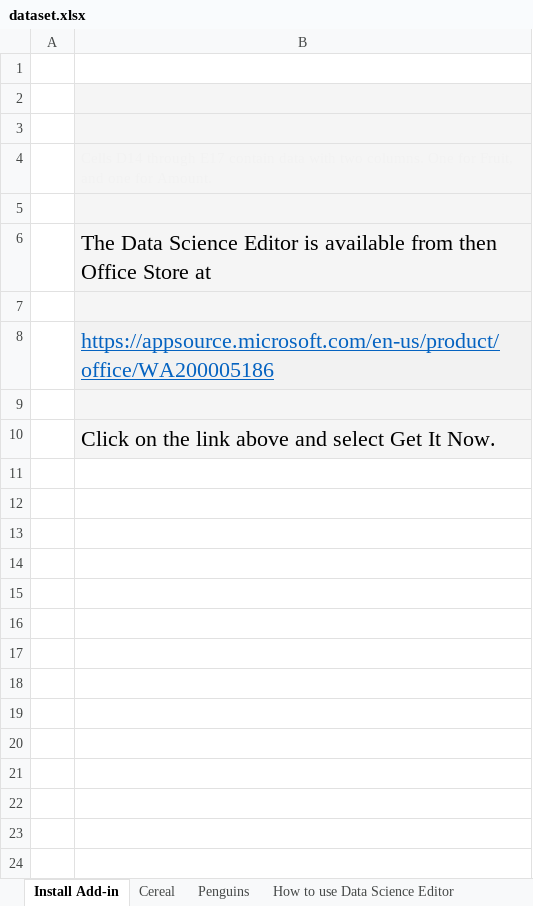
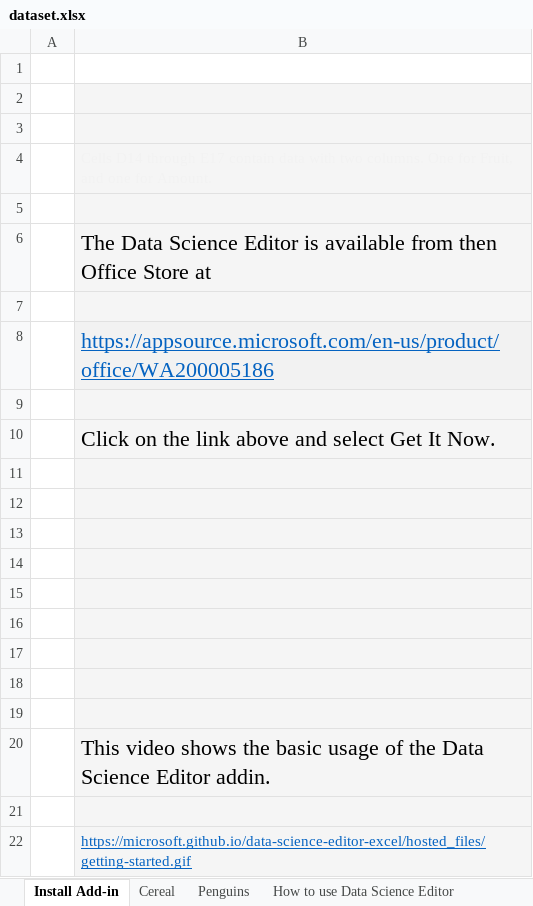
Before and after one commit to microsoft/data-science-editor-excel, an Excel workbook: hosted_files/dataset.xlsx, sheet Install Add-in, drawn as a sheet; values as stored, in another font and other column widths than the file's, no borders; charts and pictures not drawn; the diff names each change by its address in the sheet, - before the commit and + after, or states it on an @@ line.

Commit message:
udpated getting started info

```diff
--- a/hosted_files/dataset.xlsx (sheet Install Add-in)
+++ b/hosted_files/dataset.xlsx (sheet Install Add-in)
+row 11: (empty)
+row 12: (empty)
+row 13: (empty)
+row 14: (empty)
+row 15: (empty)
+row 16: (empty)
+row 17: (empty)
+row 18: (empty)
+row 19: (empty)
+row 20:  | This video shows the basic usage of the Data Science Editor addin.
+row 21: (empty)
+row 22:  | https://microsoft.github.io/data-science-editor-excel/hosted_files/getting-started.gif
```
Also changed, not shown: charts or pictures.
